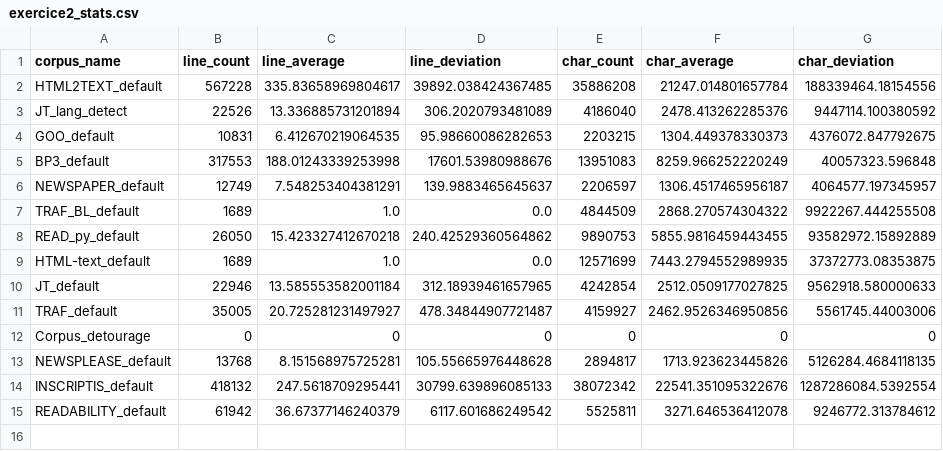
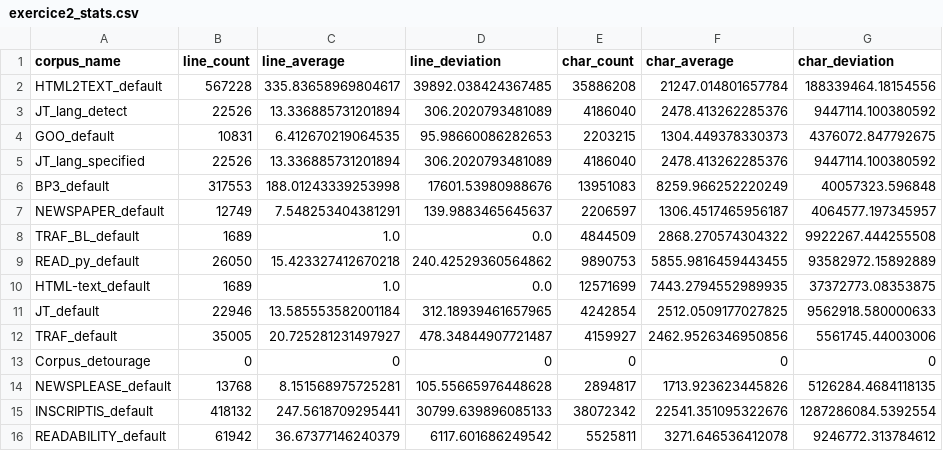
Before and after one commit to mathisantelme/TD_WebScrapping01, a CSV file: out/exercice2_stats.csv, drawn as a sheet.

```diff
--- a/out/exercice2_stats.csv
+++ b/out/exercice2_stats.csv
@@ -4,2 +4,3 @@ JT_lang_detect, 22526, 13.336885731201894, 306.2020793481089, 4186040, 2478.4132
 GOO_default, 10831, 6.412670219064535, 95.98660086282653, 2203215, 1304.449378330373, 4376072.847792675
+JT_lang_specified, 22526, 13.336885731201894, 306.2020793481089, 4186040, 2478.413262285376, 9447114.100380592
 BP3_default, 317553, 188.01243339253998, 17601.53980988676, 13951083, 8259.966252220249, 40057323.596848
```
Also changed, not shown: out/exercice1_stats.csv, 3 other files.
